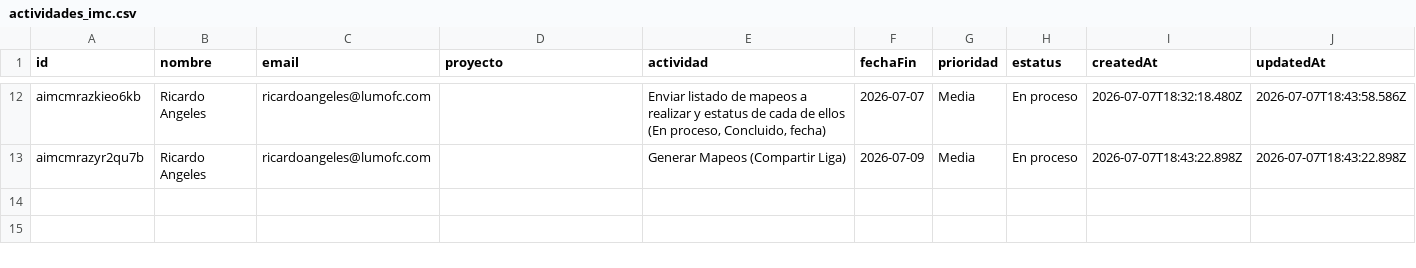
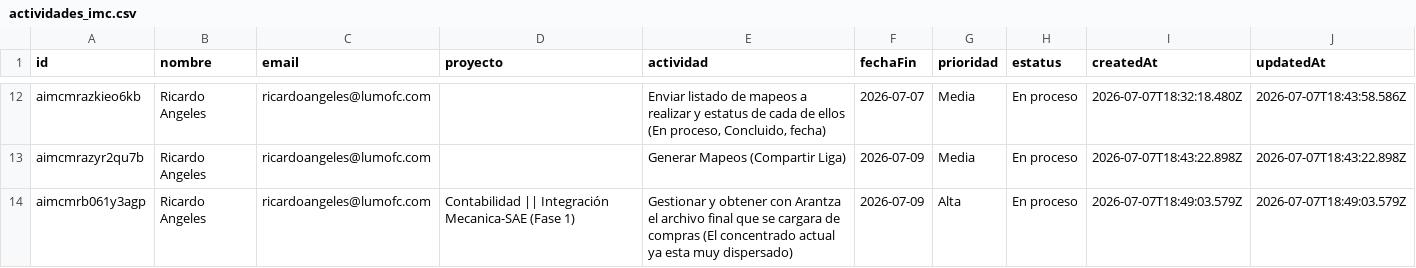
Before and after one commit to DTI-Dashboard/Proyectos, a CSV file: actividades_imc.csv, drawn as a sheet; only a part is shown, gaps mark what is left out.

Commit message:
backup: actividades_imc.csv actualizado desde dashboard

```diff
--- a/actividades_imc.csv
+++ b/actividades_imc.csv
@@ -13 +13,2 @@ id,nombre,email,proyecto,actividad,fechaFin,prioridad,estatus,createdAt,updatedA
 "aimcmrazyr2qu7b","Ricardo Angeles","ricardoangeles@lumofc.com","","Generar Mapeos (Compartir Liga)","2026-07-09","Media","En proceso","2026-07-07T18:43:22.898Z","2026-07-07T18:43:22.898Z"
+"aimcmrb061y3agp","Ricardo Angeles","ricardoangeles@lumofc.com","Contabilidad || Integración Mecanica-SAE (Fase 1)","Gestionar y obtener con Arantza el archivo final que se cargara de compras (El concentrado actual ya esta muy dispersado)","2026-07-09","Alta","En proceso","2026-07-07T18:49:03.579Z","2026-07-07T18:49:03.579Z"
```
